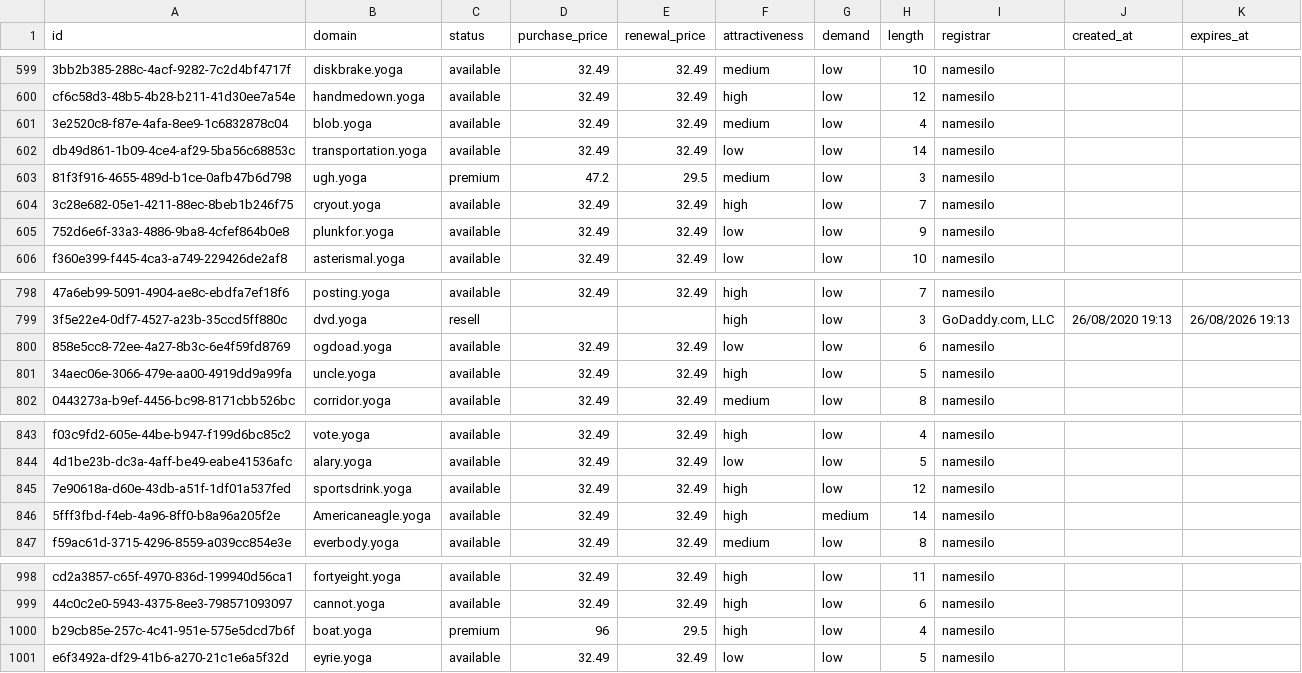
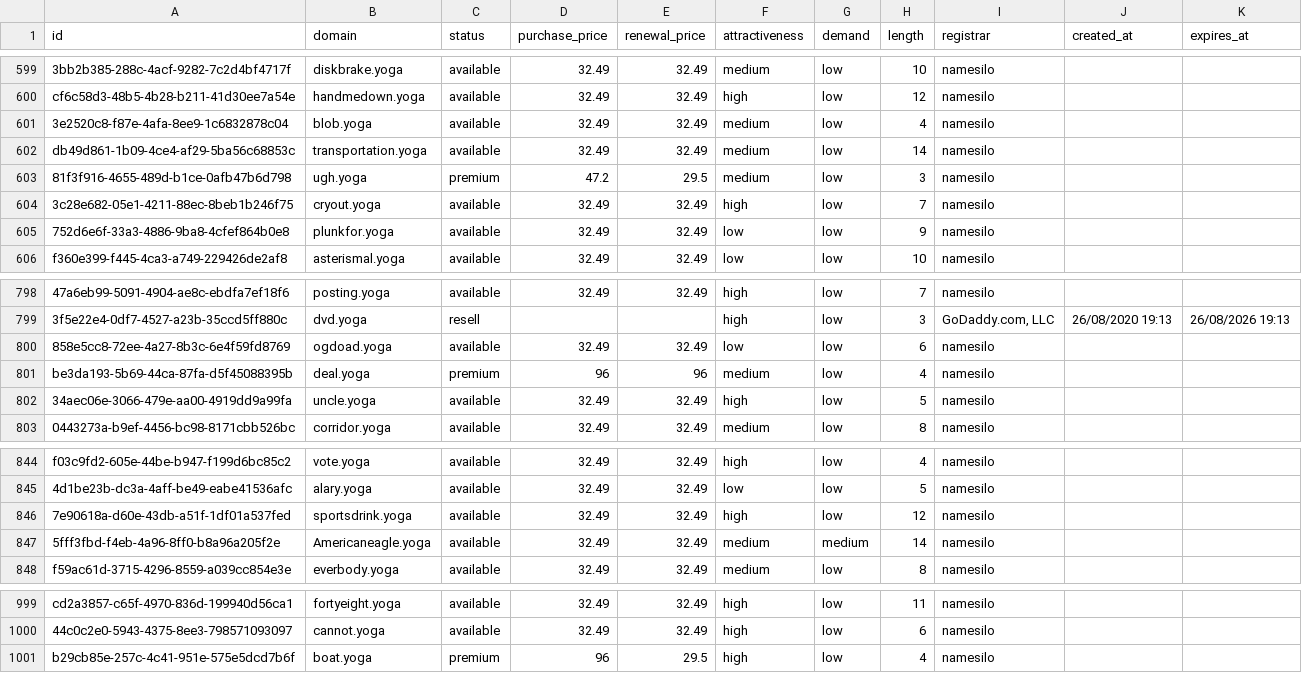
Before and after one commit to UniqueDomains/yoga-oneword-domains, a CSV file: yoga.csv, drawn as a sheet; only a part is shown, gaps mark what is left out; removed rows and columns are numbered as before the commit, all else as after; the diff names each change by its address in the sheet, - before the commit and + after, or states it on an @@ line.

Commit message:
Domains update

```diff
--- a/yoga.csv
+++ b/yoga.csv
-F602 (attractiveness): low
+F602 (attractiveness): medium
+row 801: be3da193-5b69-44ca-87fa-d5f45088395b | deal.yoga | premium | 96 | 96 | medium | low | 4 | namesilo
-F847 (attractiveness): high
+F847 (attractiveness): medium
-row 1001: e6f3492a-df29-41b6-a270-21c1e6a5f32d | eyrie.yoga | available | 32.49 | 32.49 | low | low | 5 | namesilo
```
Also changed, not shown: 4 other files.
